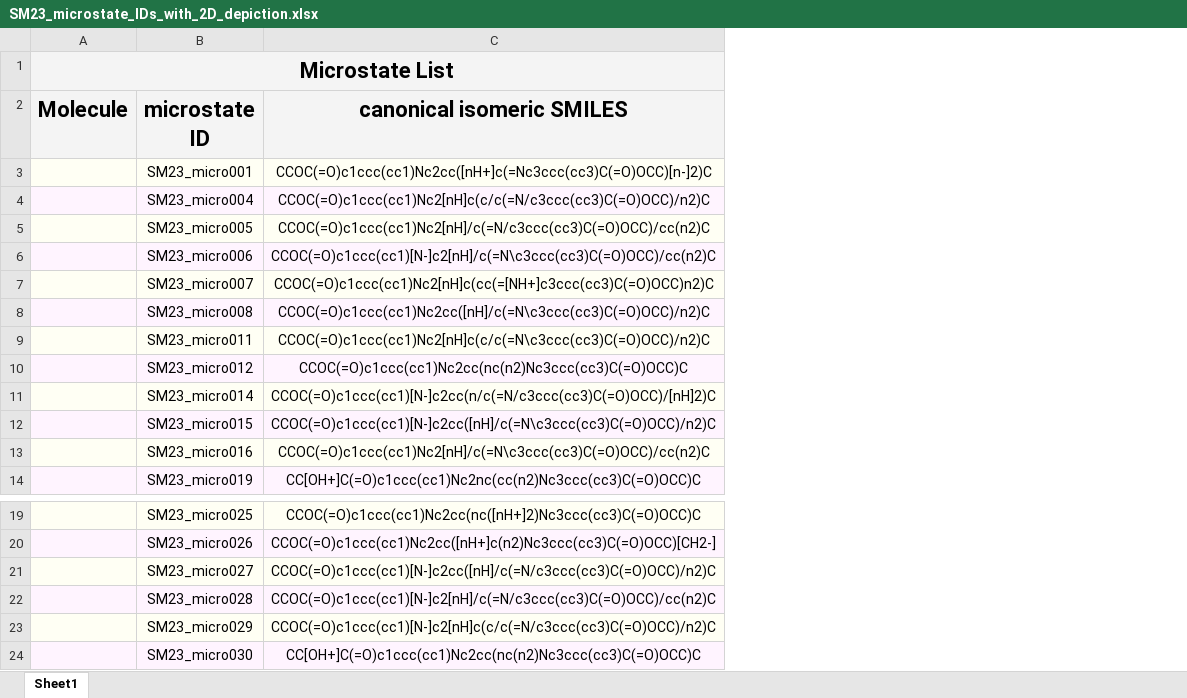
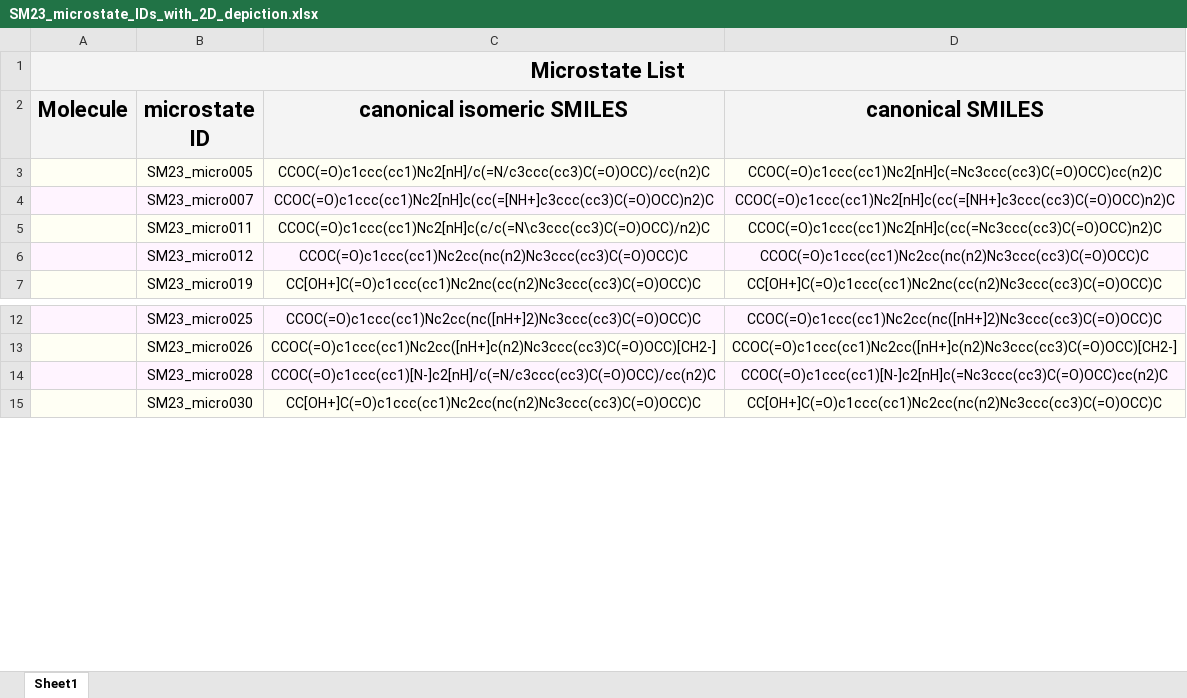
Before and after one commit to choderalab/SAMPL6-reference-epik-calculations-old, an Excel workbook: microstates/SM23_microstate_IDs_with_2D_depiction.xlsx, sheet Sheet1, drawn as a sheet; only a part is shown, gaps mark what is left out; values as stored, in another font and other column widths than the file's, no borders; charts and pictures not drawn; removed rows and columns are numbered as before the commit, all else as after; the diff names each change by its address in the sheet, - before the commit and + after, or states it on an @@ line.

```diff
--- a/microstates/SM23_microstate_IDs_with_2D_depiction.xlsx (sheet Sheet1)
+++ b/microstates/SM23_microstate_IDs_with_2D_depiction.xlsx (sheet Sheet1)
+column D (canonical SMILES), rows 3-7: CCOC(=O)c1ccc(cc1)Nc2[nH]c(=Nc3ccc(cc3)C(=O)OCC)cc(n2)C | CCOC(=O)c1ccc(cc1)Nc2[nH]c(cc(=[NH+]c3ccc(cc3)C(=O)OCC)n2)C | CCOC(=O)c1ccc(cc1)Nc2[nH]c(cc(=Nc3ccc(cc3)C(=O)OCC)n2)C | CCOC(=O)c1ccc(cc1)Nc2cc(nc(n2)Nc3ccc(cc3)C(=O)OCC)C | CC[OH+]C(=O)c1ccc(cc1)Nc2nc(cc(n2)Nc3ccc(cc3)C(=O)OCC)C; rows 12-15: CCOC(=O)c1ccc(cc1)Nc2cc(nc([nH+]2)Nc3ccc(cc3)C(=O)OCC)C | CCOC(=O)c1ccc(cc1)Nc2cc([nH+]c(n2)Nc3ccc(cc3)C(=O)OCC)[CH2-] | CCOC(=O)c1ccc(cc1)[N-]c2[nH]c(=Nc3ccc(cc3)C(=O)OCC)cc(n2)C | CC[OH+]C(=O)c1ccc(cc1)Nc2cc(nc(n2)Nc3ccc(cc3)C(=O)OCC)C
-row 3:  | SM23_micro001 | CCOC(=O)c1ccc(cc1)Nc2cc([nH+]c(=Nc3ccc(cc3)C(=O)OCC)[n-]2)C
-row 4:  | SM23_micro004 | CCOC(=O)c1ccc(cc1)Nc2[nH]c(c/c(=N/c3ccc(cc3)C(=O)OCC)/n2)C
-row 6:  | SM23_micro006 | CCOC(=O)c1ccc(cc1)[N-]c2[nH]/c(=N\c3ccc(cc3)C(=O)OCC)/cc(n2)C
-row 8:  | SM23_micro008 | CCOC(=O)c1ccc(cc1)Nc2cc([nH]/c(=N\c3ccc(cc3)C(=O)OCC)/n2)C
-row 11:  | SM23_micro014 | CCOC(=O)c1ccc(cc1)[N-]c2cc(n/c(=N/c3ccc(cc3)C(=O)OCC)/[nH]2)C
-row 12:  | SM23_micro015 | CCOC(=O)c1ccc(cc1)[N-]c2cc([nH]/c(=N\c3ccc(cc3)C(=O)OCC)/n2)C
-row 13:  | SM23_micro016 | CCOC(=O)c1ccc(cc1)Nc2[nH]/c(=N\c3ccc(cc3)C(=O)OCC)/cc(n2)C
-row 21:  | SM23_micro027 | CCOC(=O)c1ccc(cc1)[N-]c2cc([nH]/c(=N/c3ccc(cc3)C(=O)OCC)/n2)C
-row 23:  | SM23_micro029 | CCOC(=O)c1ccc(cc1)[N-]c2[nH]c(c/c(=N/c3ccc(cc3)C(=O)OCC)/n2)C
```
Also changed, not shown: charts or pictures, microstates/SM10_microstate_IDs_with_2D_depiction.xlsx, microstates/SM18_microstate_IDs_with_2D_depiction.xlsx, 51 other files.
